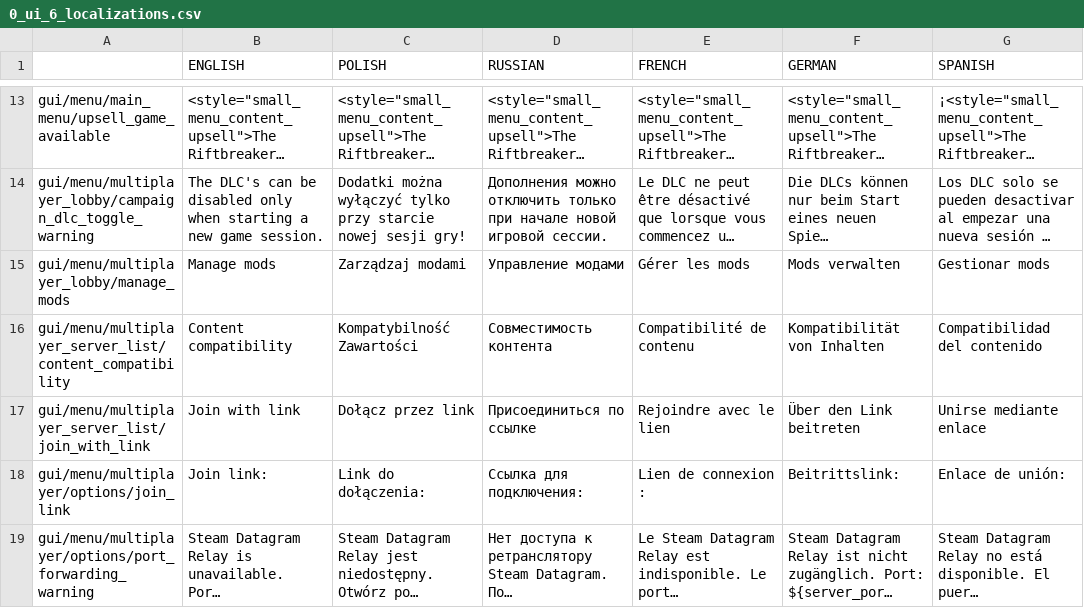
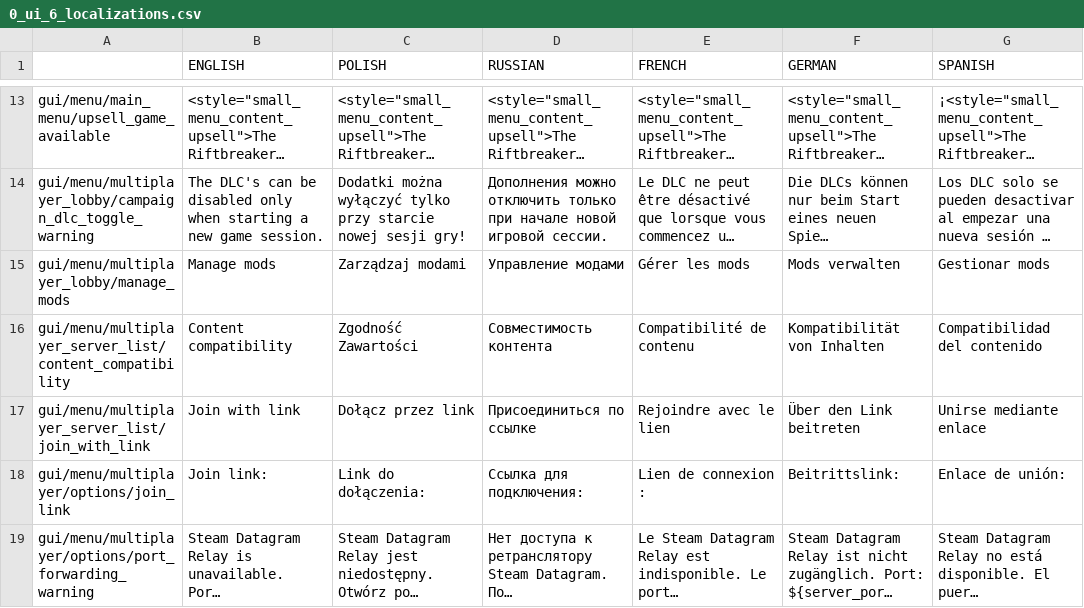
Before and after one commit to PonomarevDmitry/RiftbreakersMods, a CSV file: OriginalPacksData/gui/0_ui_6_localizations.csv, drawn as a sheet; only a part is shown, gaps mark what is left out; long unchanged cells end in …; the diff names each change by its address in the sheet, - before the commit and + after, or states it on an @@ line.

```diff
--- a/OriginalPacksData/gui/0_ui_6_localizations.csv
+++ b/OriginalPacksData/gui/0_ui_6_localizations.csv
-C16 (POLISH): Kompatybilność Zawartości
+C16 (POLISH): Zgodność Zawartości
```
Also changed, not shown: OriginalPacksData/gui/0_ui_3_localizations.csv, 39 other files.
